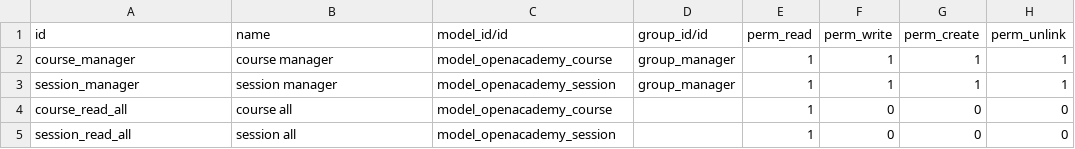
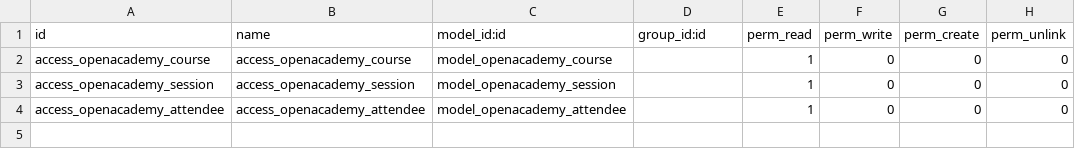
Before and after one commit to ferpasf/treinamento-odoo, a CSV file: openacademy/security/ir.model.access.csv, drawn as a sheet.

Commit message:
[NEW] Travis security test

```diff
--- a/openacademy/security/ir.model.access.csv
+++ b/openacademy/security/ir.model.access.csv
@@ -1,5 +1,4 @@
-id,name,model_id/id,group_id/id,perm_read,perm_write,perm_create,perm_unlink
-course_manager,course manager,model_openacademy_course,group_manager,1,1,1,1
-session_manager,session manager,model_openacademy_session,group_manager,1,1,1,1
-course_read_all,course all,model_openacademy_course,,1,0,0,0
-session_read_all,session all,model_openacademy_session,,1,0,0,0
+id,name,model_id:id,group_id:id,perm_read,perm_write,perm_create,perm_unlink
+access_openacademy_course,access_openacademy_course,model_openacademy_course,,1,0,0,0
+access_openacademy_session,access_openacademy_session,model_openacademy_session,,1,0,0,0
+access_openacademy_attendee,access_openacademy_attendee,model_openacademy_attendee,,1,0,0,0
```
